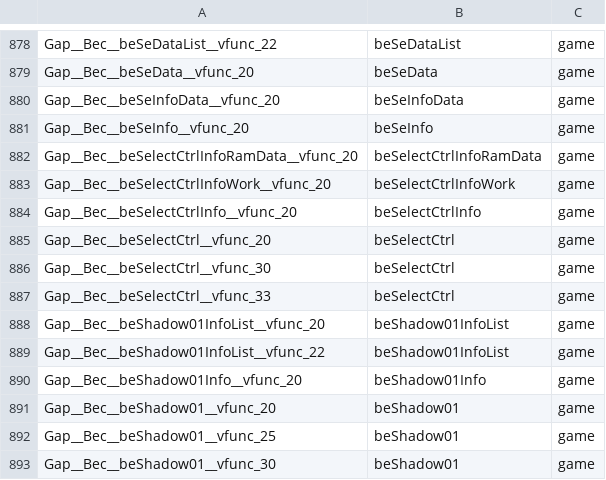
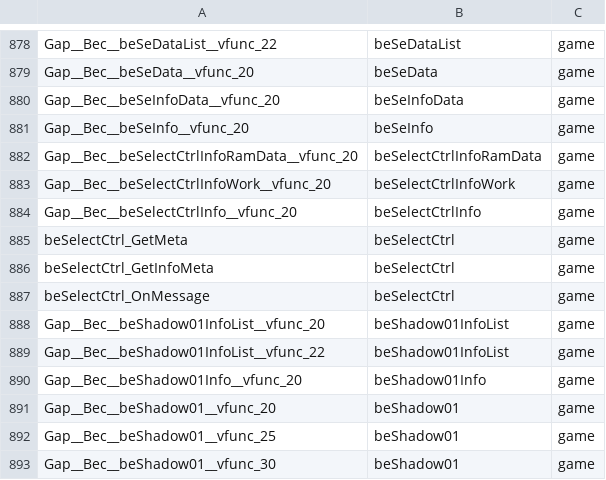
Before and after one commit to crashbashash/DW4_Decomp, a TSV file: config/typed-scope.tsv, drawn as a sheet; only a part is shown, gaps mark what is left out.

```diff
--- a/config/typed-scope.tsv
+++ b/config/typed-scope.tsv
@@ -884,5 +884,5 @@ Gap__Bec__beSelectCtrlInfoWork__vfunc_20	beSelectCtrlInfoWork	game
 Gap__Bec__beSelectCtrlInfo__vfunc_20	beSelectCtrlInfo	game
-Gap__Bec__beSelectCtrl__vfunc_20	beSelectCtrl	game
-Gap__Bec__beSelectCtrl__vfunc_30	beSelectCtrl	game
-Gap__Bec__beSelectCtrl__vfunc_33	beSelectCtrl	game
+beSelectCtrl_GetMeta	beSelectCtrl	game
+beSelectCtrl_GetInfoMeta	beSelectCtrl	game
+beSelectCtrl_OnMessage	beSelectCtrl	game
 Gap__Bec__beShadow01InfoList__vfunc_20	beShadow01InfoList	game
```
Also changed, not shown: config/SLUS-20836/data-names.tsv, 8 other files.
